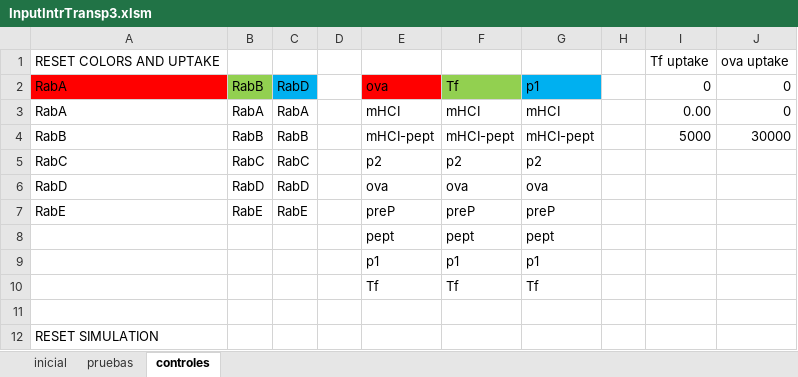
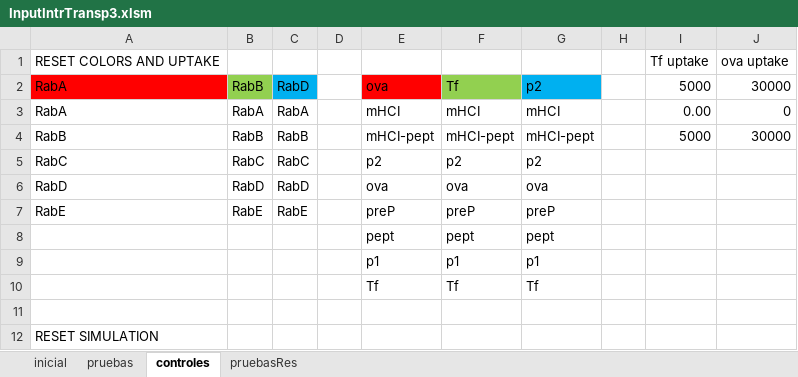
Before and after one commit to ihem-institute/immunity, an Excel workbook: InputIntrTransp3.xlsm, sheet controles, drawn as a sheet; values as stored, in another font and other column widths than the file's, no borders; the diff names each change by its address in the sheet, - before the commit and + after, or states it on an @@ line.

```diff
--- a/InputIntrTransp3.xlsm (sheet controles)
+++ b/InputIntrTransp3.xlsm (sheet controles)
+sheet tab: pruebasRes
-G2: p1
+G2: p2
-I2: 0
+I2: 5000
-J2: 0
+J2: 30000
```
Also changed, not shown: sheet pruebas, sheet inicial, 9 other files.
